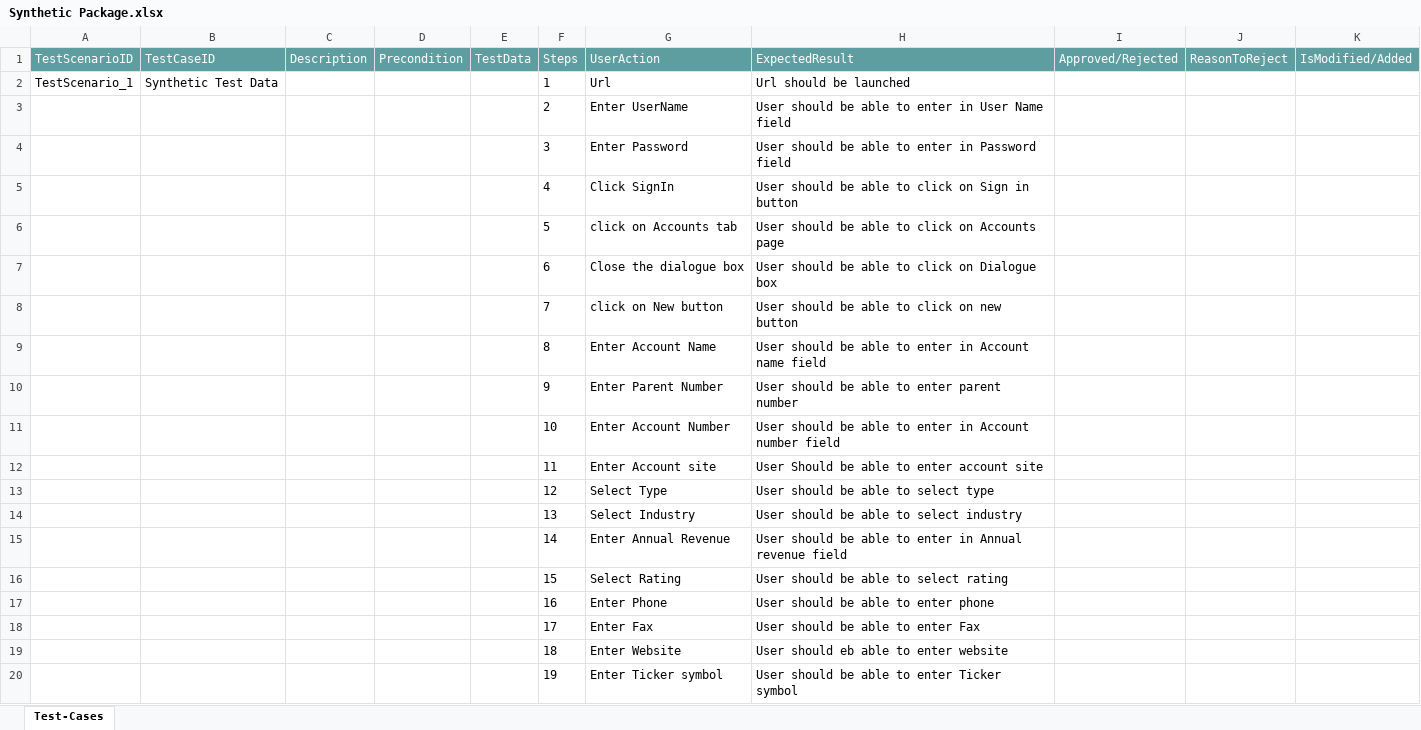
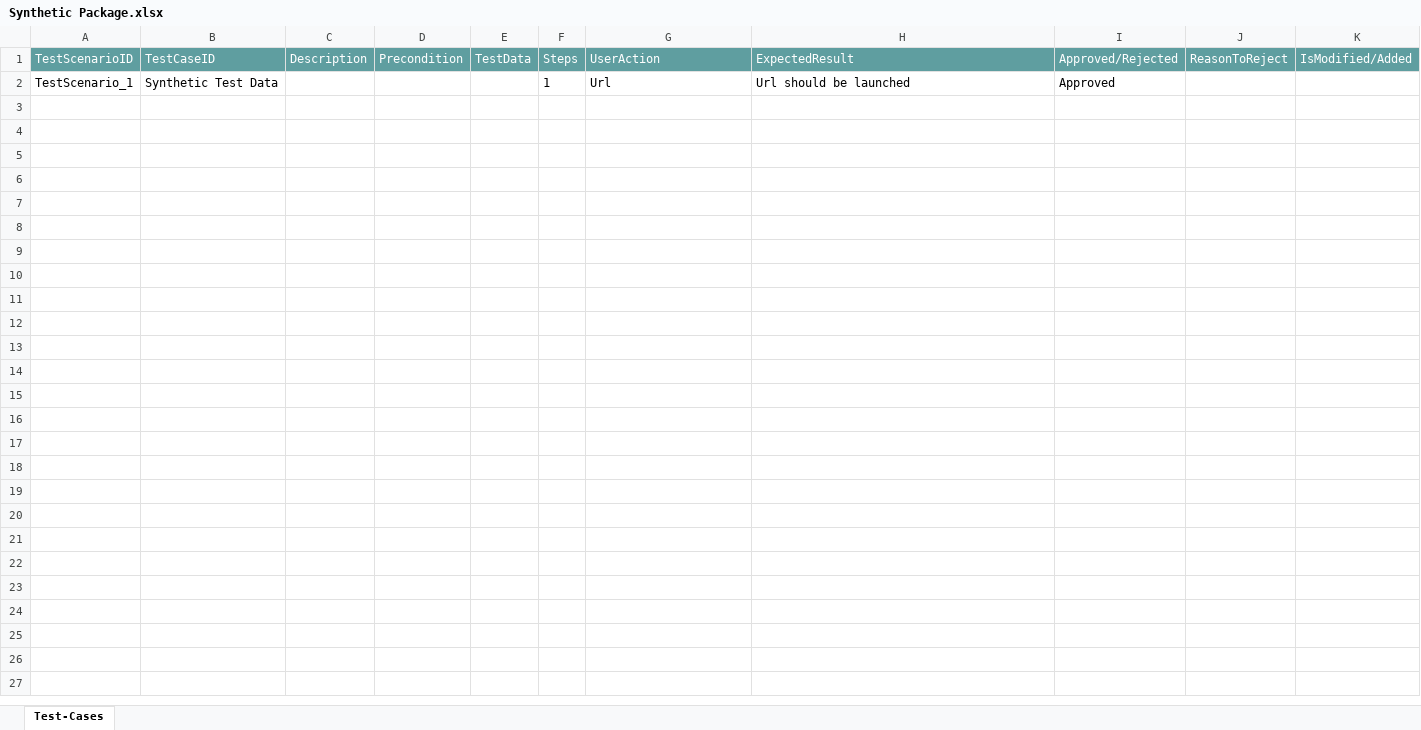
Before and after one commit to ShaikMohamedIrfan/KomalGenericProject, an Excel workbook: Synthetic Package.xlsx, sheet Test-Cases, drawn as a sheet; only a part is shown; values as stored, in another font and other column widths than the file's, no borders; table styles not drawn; the diff covers the shown part only; the diff names each change by its address in the sheet, - before the commit and + after, or states it on an @@ line.

Commit message:
Add files via upload

```diff
--- a/Synthetic Package.xlsx (sheet Test-Cases)
+++ b/Synthetic Package.xlsx (sheet Test-Cases)
-I2 (Approved/Rejected): (empty)
+I2 (Approved/Rejected): Approved
@@ row 3 hidden:  |  |  |  |  | 2 | Enter UserName | User should be able to enter in User Name field @@
@@ row 4 hidden:  |  |  |  |  | 3 | Enter Password | User should be able to enter in Password field @@
@@ row 5 hidden:  |  |  |  |  | 4 | Click SignIn | User should be able to click on Sign in button @@
@@ row 6 hidden:  |  |  |  |  | 5 | click on Accounts tab | User should be able to click on Accounts page @@
@@ row 7 hidden:  |  |  |  |  | 6 | Close the dialogue box | User should be able to click on Dialogue box @@
@@ row 8 hidden:  |  |  |  |  | 7 | click on New button | User should be able to click on new button @@
@@ row 9 hidden:  |  |  |  |  | 8 | Enter Account Name | User should be able to enter in Account name field @@
@@ row 10 hidden:  |  |  |  |  | 9 | Enter Parent Number | User should be able to enter parent number @@
@@ row 11 hidden:  |  |  |  |  | 10 | Enter Account Number | User should be able to enter in Account number field @@
@@ row 12 hidden:  |  |  |  |  | 11 | Enter Account site | User Should be able to enter account site @@
@@ row 13 hidden:  |  |  |  |  | 12 | Select Type | User should be able to select type @@
@@ row 14 hidden:  |  |  |  |  | 13 | Select Industry | User should be able to select industry @@
@@ row 15 hidden:  |  |  |  |  | 14 | Enter Annual Revenue | User should be able to enter in Annual revenue field @@
@@ row 16 hidden:  |  |  |  |  | 15 | Select Rating | User should be able to select rating @@
@@ row 17 hidden:  |  |  |  |  | 16 | Enter Phone | User should be able to enter phone @@
@@ row 18 hidden:  |  |  |  |  | 17 | Enter Fax | User should be able to enter Fax @@
@@ row 19 hidden:  |  |  |  |  | 18 | Enter Website | User should eb able to enter website @@
@@ row 20 hidden:  |  |  |  |  | 19 | Enter Ticker symbol | User should be able to enter Ticker symbol @@
```
Also changed, not shown: 22 hidden or unhidden rows elsewhere in this sheet.
